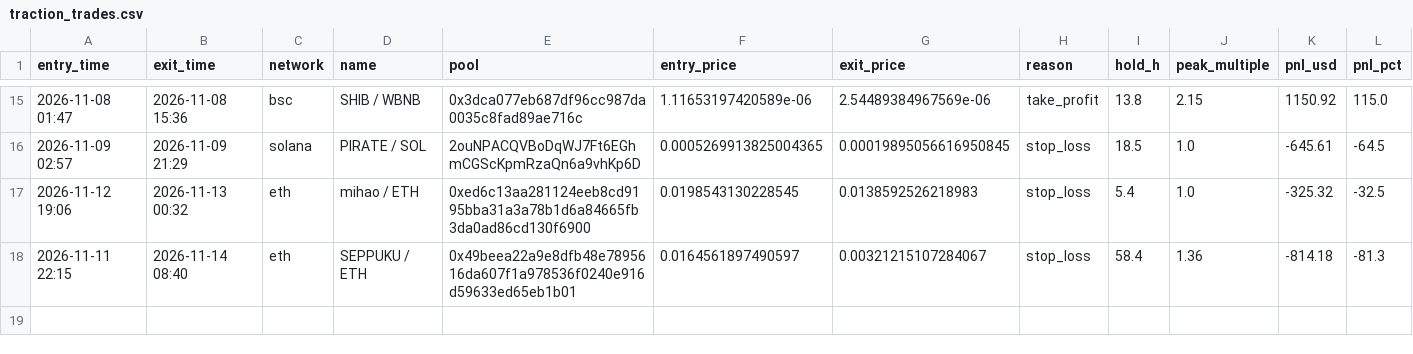
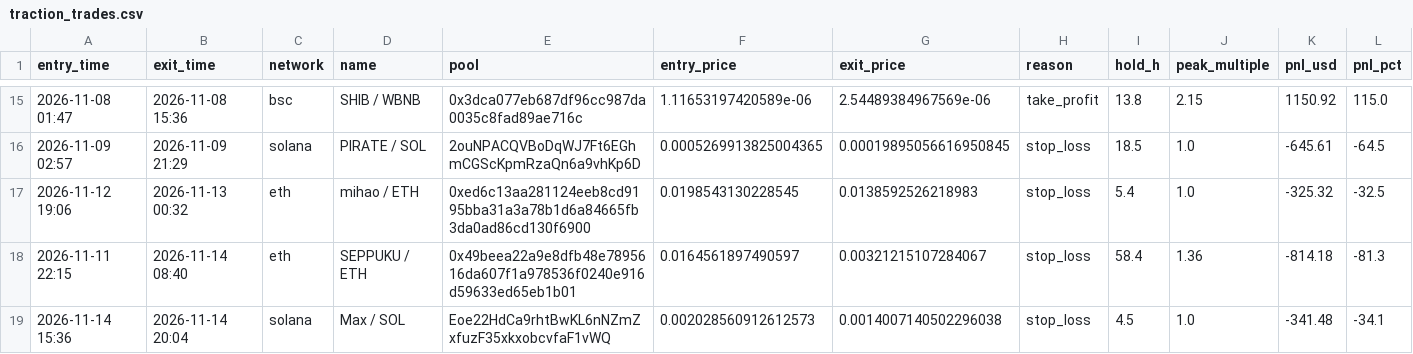
Before and after one commit to ClipDat/PHBsS109, a CSV file: traction_trades.csv, drawn as a sheet; only a part is shown, gaps mark what is left out; the diff names each change by its address in the sheet, - before the commit and + after, or states it on an @@ line.

```diff
--- a/traction_trades.csv
+++ b/traction_trades.csv
+row 19: 2026-11-14 15:36 | 2026-11-14 20:04 | solana | Max / SOL | Eoe22HdCa9rhtBwKL6nNZmZxfuzF35xkxobcvfaF1vWQ | 0.002028560912612573 | 0.0014007140502296038 | stop_loss | 4.5 | 1.0 | -341.48 | -34.1
```
Also changed, not shown: 1 other file.
